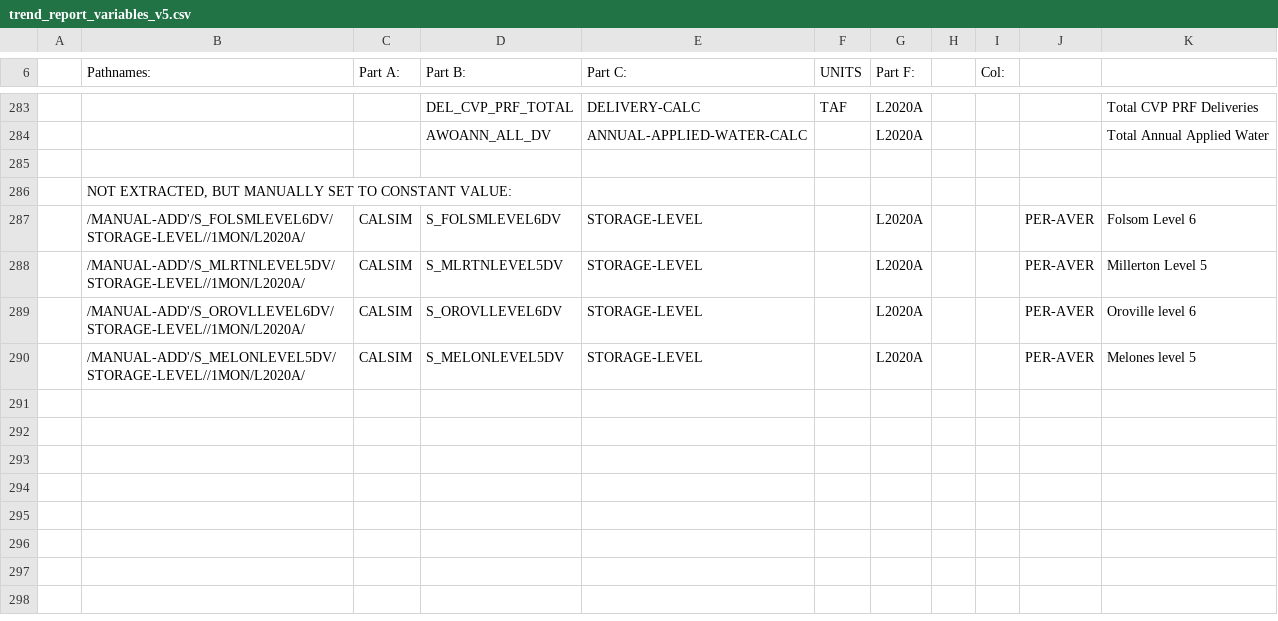
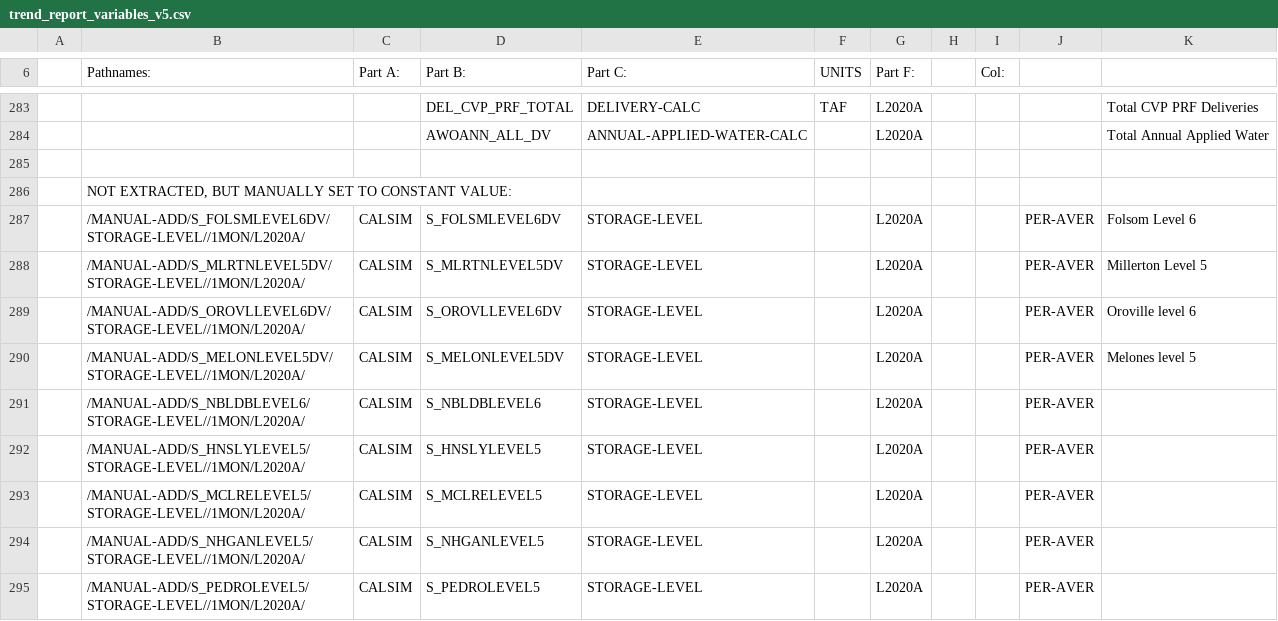
Before and after one commit to canruso/COEQWAL_V3, a CSV file: data/variables/trend_report_variables_v5.csv, drawn as a sheet; only a part is shown, gaps mark what is left out; the diff names each change by its address in the sheet, - before the commit and + after, or states it on an @@ line.

Commit message:
added constant definitions

```diff
--- a/data/variables/trend_report_variables_v5.csv
+++ b/data/variables/trend_report_variables_v5.csv
-B287 (Pathnames:): /MANUAL-ADD'/S_FOLSMLEVEL6DV/STORAGE-LEVEL//1MON/L2020A/
+B287 (Pathnames:): /MANUAL-ADD/S_FOLSMLEVEL6DV/STORAGE-LEVEL//1MON/L2020A/
-B288 (Pathnames:): /MANUAL-ADD'/S_MLRTNLEVEL5DV/STORAGE-LEVEL//1MON/L2020A/
+B288 (Pathnames:): /MANUAL-ADD/S_MLRTNLEVEL5DV/STORAGE-LEVEL//1MON/L2020A/
-B289 (Pathnames:): /MANUAL-ADD'/S_OROVLLEVEL6DV/STORAGE-LEVEL//1MON/L2020A/
+B289 (Pathnames:): /MANUAL-ADD/S_OROVLLEVEL6DV/STORAGE-LEVEL//1MON/L2020A/
-B290 (Pathnames:): /MANUAL-ADD'/S_MELONLEVEL5DV/STORAGE-LEVEL//1MON/L2020A/
+B290 (Pathnames:): /MANUAL-ADD/S_MELONLEVEL5DV/STORAGE-LEVEL//1MON/L2020A/
+row 291:  | /MANUAL-ADD/S_NBLDBLEVEL6/STORAGE-LEVEL//1MON/L2020A/ | CALSIM | S_NBLDBLEVEL6 | STORAGE-LEVEL |  | L2020A |  |  | PER-AVER
+row 292:  | /MANUAL-ADD/S_HNSLYLEVEL5/STORAGE-LEVEL//1MON/L2020A/ | CALSIM | S_HNSLYLEVEL5 | STORAGE-LEVEL |  | L2020A |  |  | PER-AVER
+row 293:  | /MANUAL-ADD/S_MCLRELEVEL5/STORAGE-LEVEL//1MON/L2020A/ | CALSIM | S_MCLRELEVEL5 | STORAGE-LEVEL |  | L2020A |  |  | PER-AVER
+row 294:  | /MANUAL-ADD/S_NHGANLEVEL5/STORAGE-LEVEL//1MON/L2020A/ | CALSIM | S_NHGANLEVEL5 | STORAGE-LEVEL |  | L2020A |  |  | PER-AVER
+row 295:  | /MANUAL-ADD/S_PEDROLEVEL5/STORAGE-LEVEL//1MON/L2020A/ | CALSIM | S_PEDROLEVEL5 | STORAGE-LEVEL |  | L2020A |  |  | PER-AVER
```
